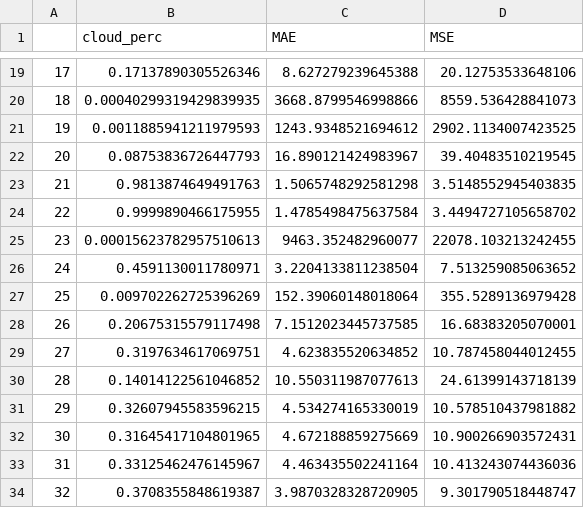
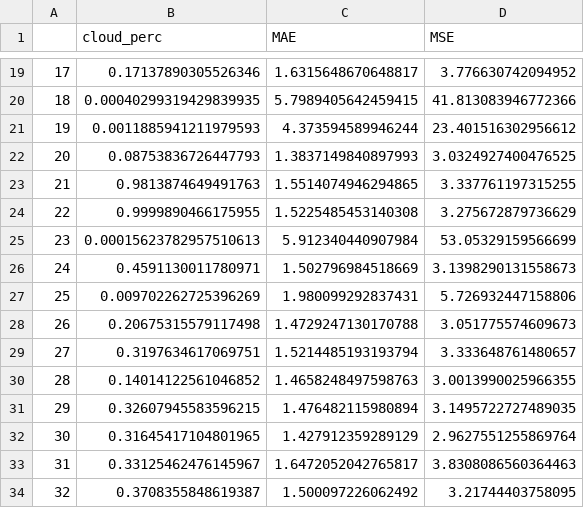
Before and after one commit to Way-Yuhao/ISLAND, a CSV file: data/spatial_intperp_series.csv, drawn as a sheet; only a part is shown, gaps mark what is left out; the diff covers the shown part only.

```diff
--- a/data/spatial_intperp_series.csv
+++ b/data/spatial_intperp_series.csv
@@ -19,16 +19,16 @@
-17,0.17137890305526346,8.627279239645388,20.12753533648106
-18,0.00040299319429839935,3668.8799546998866,8559.536428841073
-19,0.0011885941211979593,1243.9348521694612,2902.1134007423525
-20,0.08753836726447793,16.890121424983967,39.40483510219545
-21,0.9813874649491763,1.5065748292581298,3.5148552945403835
-22,0.9999890466175955,1.4785498475637584,3.4494727105658702
-23,0.00015623782957510613,9463.352482960077,22078.103213242455
-24,0.4591130011780971,3.2204133811238504,7.513259085063652
-25,0.009702262725396269,152.39060148018064,355.5289136979428
-26,0.20675315579117498,7.1512023445737585,16.68383205070001
-27,0.3197634617069751,4.623835520634852,10.787458044012455
-28,0.14014122561046852,10.550311987077613,24.61399143718139
-29,0.32607945583596215,4.534274165330019,10.578510437981882
-30,0.31645417104801965,4.672188859275669,10.900266903572431
-31,0.33125462476145967,4.463435502241164,10.413243074436036
-32,0.3708355848619387,3.9870328328720905,9.301790518448747
+17,0.17137890305526346,1.6315648670648817,3.776630742094952
+18,0.00040299319429839935,5.7989405642459415,41.813083946772366
+19,0.0011885941211979593,4.373594589946244,23.401516302956612
+20,0.08753836726447793,1.3837149840897993,3.0324927400476525
+21,0.9813874649491763,1.5514074946294865,3.337761197315255
+22,0.9999890466175955,1.5225485453140308,3.275672879736629
+23,0.00015623782957510613,5.912340440907984,53.05329159566699
+24,0.4591130011780971,1.502796984518669,3.1398290131558673
+25,0.009702262725396269,1.980099292837431,5.726932447158806
+26,0.20675315579117498,1.4729247130170788,3.051775574609673
+27,0.3197634617069751,1.5214485193193794,3.333648761480657
+28,0.14014122561046852,1.4658248497598763,3.0013990025966355
+29,0.32607945583596215,1.476482115980894,3.1495722727489035
+30,0.31645417104801965,1.427912359289129,2.9627551255869764
+31,0.33125462476145967,1.6472052042765817,3.8308086560364463
+32,0.3708355848619387,1.500097226062492,3.21744403758095
```
Also changed, not shown: 46 edited cells elsewhere in this file, 1 other file.
